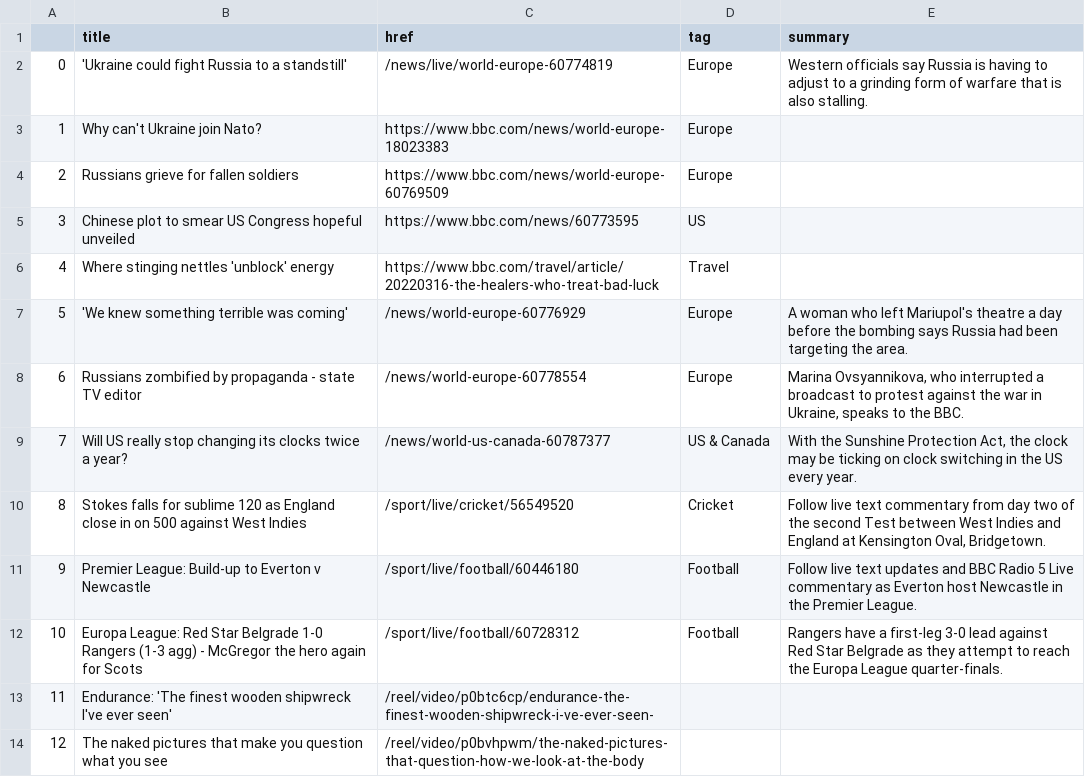
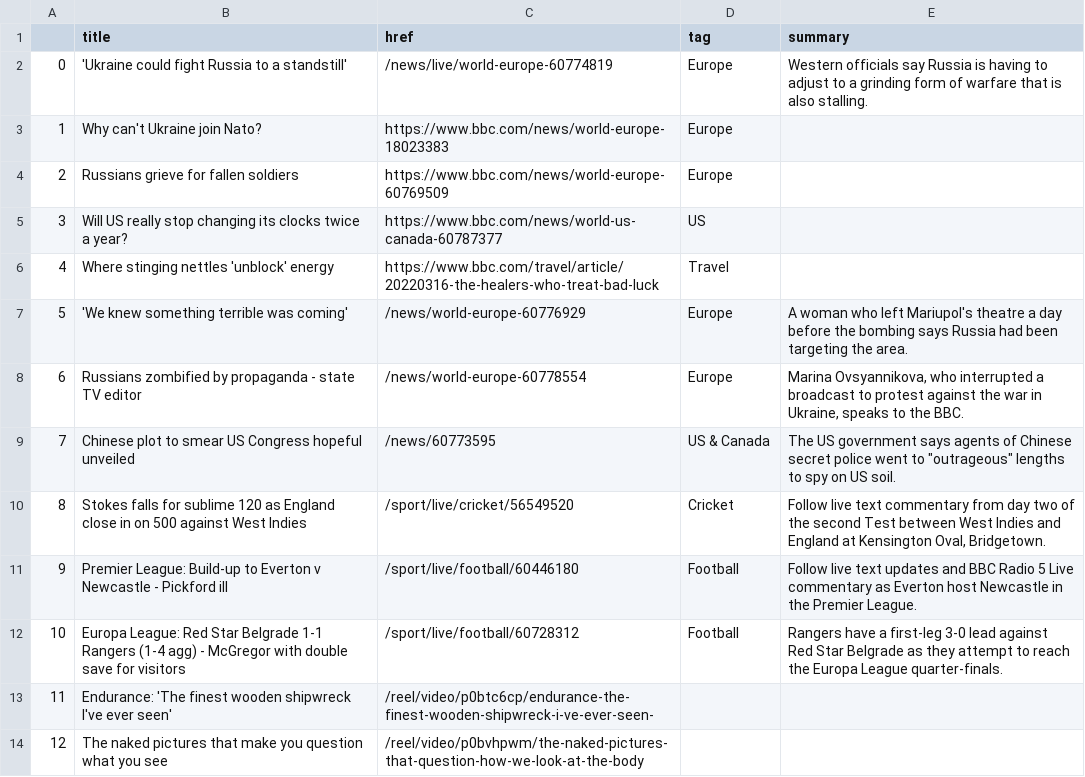
Before and after one commit to tunabellybella/Scraper, a CSV file: bbc-headlines.csv, drawn as a sheet; only a part is shown.

```diff
--- a/bbc-headlines.csv
+++ b/bbc-headlines.csv
@@ -4,3 +4,3 @@
 2,Russians grieve for fallen soldiers,https://www.bbc.com/news/world-europe-60769509,Europe,
-3,Chinese plot to smear US Congress hopeful unveiled,https://www.bbc.com/news/60773595,US,
+3,Will US really stop changing its clocks twice a year?,https://www.bbc.com/news/world-us-canada-60787377,US,
 4,Where stinging nettles 'unblock' energy,https://www.bbc.com/travel/article/20220316-the-healers-who-treat-bad-luck,Travel,
@@ -8,6 +8,6 @@
 6,Russians zombified by propaganda - state TV editor,/news/world-europe-60778554,Europe,"Marina Ovsyannikova, who interrupted a broadcast to protest against the war in Ukraine, speaks to the BBC."
-7,Will US really stop changing its clocks twice a year?,/news/world-us-canada-60787377,US & Canada,"With the Sunshine Protection Act, the clock may be ticking on clock switching in the US every year."
+7,Chinese plot to smear US Congress hopeful unveiled,/news/60773595,US & Canada,"The US government says agents of Chinese secret police went to ""outrageous"" lengths to spy on US soil."
 8,Stokes falls for sublime 120 as England close in on 500 against West Indies,/sport/live/cricket/56549520,Cricket,"Follow live text commentary from day two of the second Test between West Indies and England at Kensington Oval, Bridgetown."
-9,Premier League: Build-up to Everton v Newcastle,/sport/live/football/60446180,Football,Follow live text updates and BBC Radio 5 Live commentary as Everton host Newcastle in the Premier League.
-10,Europa League: Red Star Belgrade 1-0 Rangers (1-3 agg) - McGregor the hero again for Scots,/sport/live/football/60728312,Football,Rangers have a first-leg 3-0 lead against Red Star Belgrade as they attempt to reach the Europa League quarter-finals.
+9,Premier League: Build-up to Everton v Newcastle - Pickford ill,/sport/live/football/60446180,Football,Follow live text updates and BBC Radio 5 Live commentary as Everton host Newcastle in the Premier League.
+10,Europa League: Red Star Belgrade 1-1 Rangers (1-4 agg) - McGregor with double save for visitors,/sport/live/football/60728312,Football,Rangers have a first-leg 3-0 lead against Red Star Belgrade as they attempt to reach the Europa League quarter-finals.
 11,Endurance: 'The finest wooden shipwreck I've ever seen',/reel/video/p0btc6cp/endurance-the-finest-wooden-shipwreck-i-ve-ever-seen-,,
```
